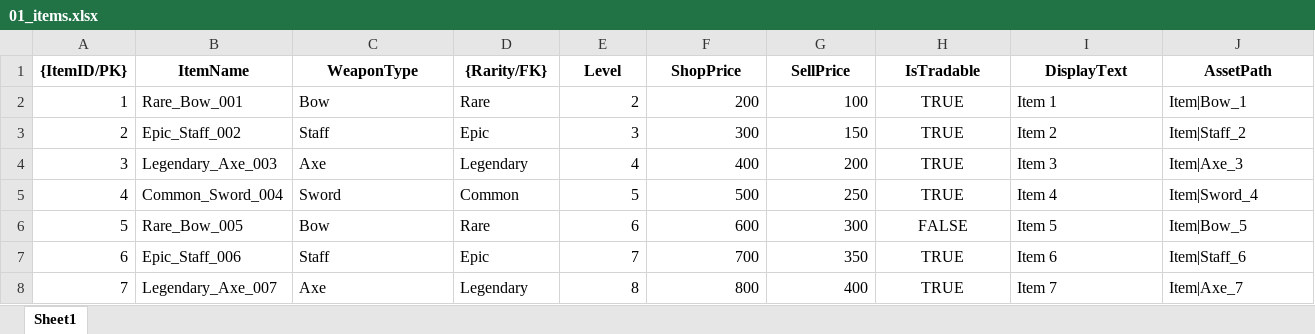
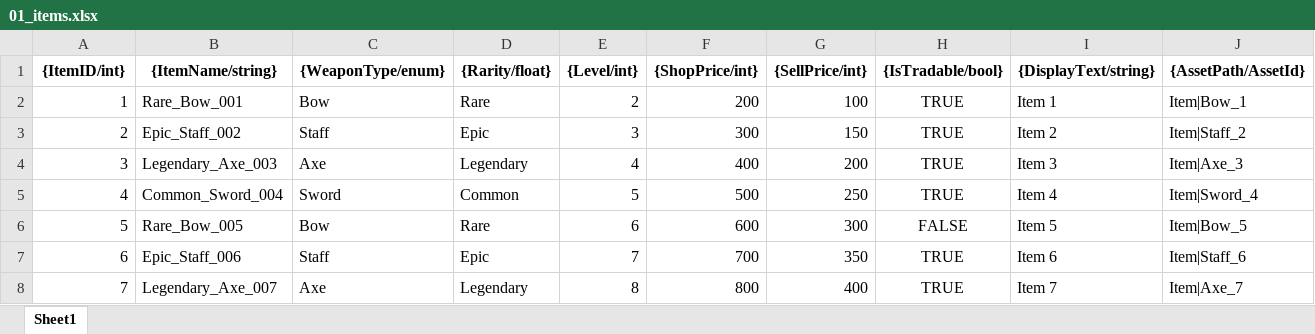
Before and after one commit to C01000011J01001010/CSV-DesignDB-Toolkit, an Excel workbook: csv Source/01_items.xlsx, sheet Sheet1, drawn as a sheet; only a part is shown; values as stored, in another font and other column widths than the file's, no borders; removed rows and columns are numbered as before the commit, all else as after; rows hold the shown columns only; the diff names each change by its address in the sheet, - before the commit and + after, or states it on an @@ line.

```diff
--- a/csv Source/01_items.xlsx (sheet Sheet1)
+++ b/csv Source/01_items.xlsx (sheet Sheet1)
-row 1: {ItemID/PK} | ItemName | WeaponType | {Rarity/FK} | Level | ShopPrice | SellPrice | IsTradable | DisplayText | AssetPath
+row 1: {ItemID/int} | {ItemName/string} | {WeaponType/enum} | {Rarity/float} | {Level/int} | {ShopPrice/int} | {SellPrice/int} | {IsTradable/bool} | {DisplayText/string} | {AssetPath/AssetId}
```
Also changed, not shown: 35 other files.
